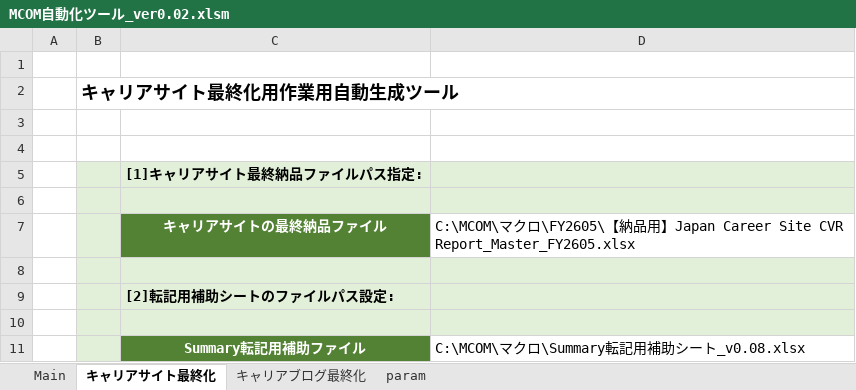
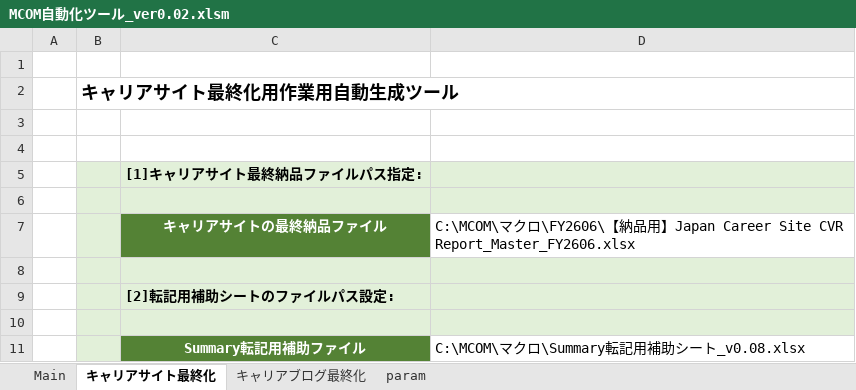
Before and after one commit to nogizakapython/test1, an Excel workbook: M0131/MCOM自動化ツール_ver0.02.xlsm, sheet キャリアサイト最終化, drawn as a sheet; values as stored, in another font and other column widths than the file's, no borders; charts and pictures not drawn; the diff names each change by its address in the sheet, - before the commit and + after, or states it on an @@ line.

```diff
--- a/M0131/MCOM自動化ツール_ver0.02.xlsm (sheet キャリアサイト最終化)
+++ b/M0131/MCOM自動化ツール_ver0.02.xlsm (sheet キャリアサイト最終化)
-D7: …クロ\FY2605\【納品用】Japan Career Site CVR Report_Master_FY2605.xlsx
+D7: …クロ\FY2606\【納品用】Japan Career Site CVR Report_Master_FY2606.xlsx
```
Also changed, not shown: sheet Main, sheet キャリアブログ最終化, charts or pictures.
